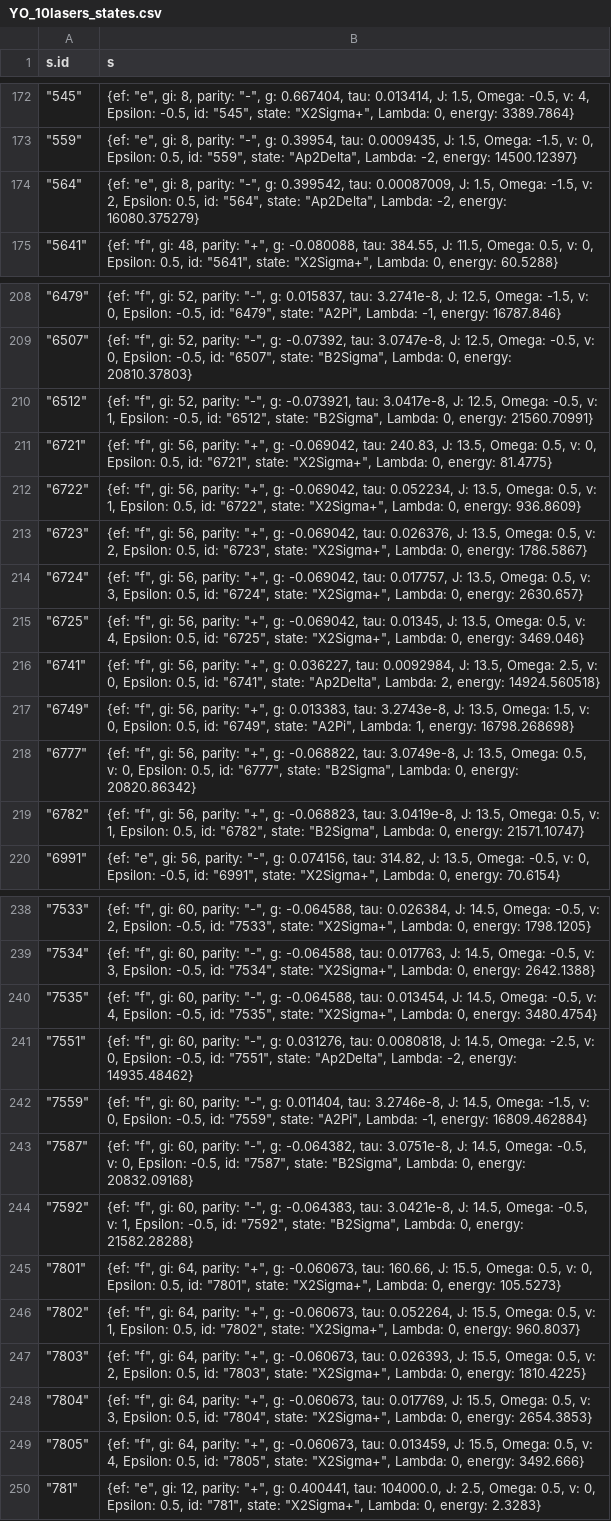
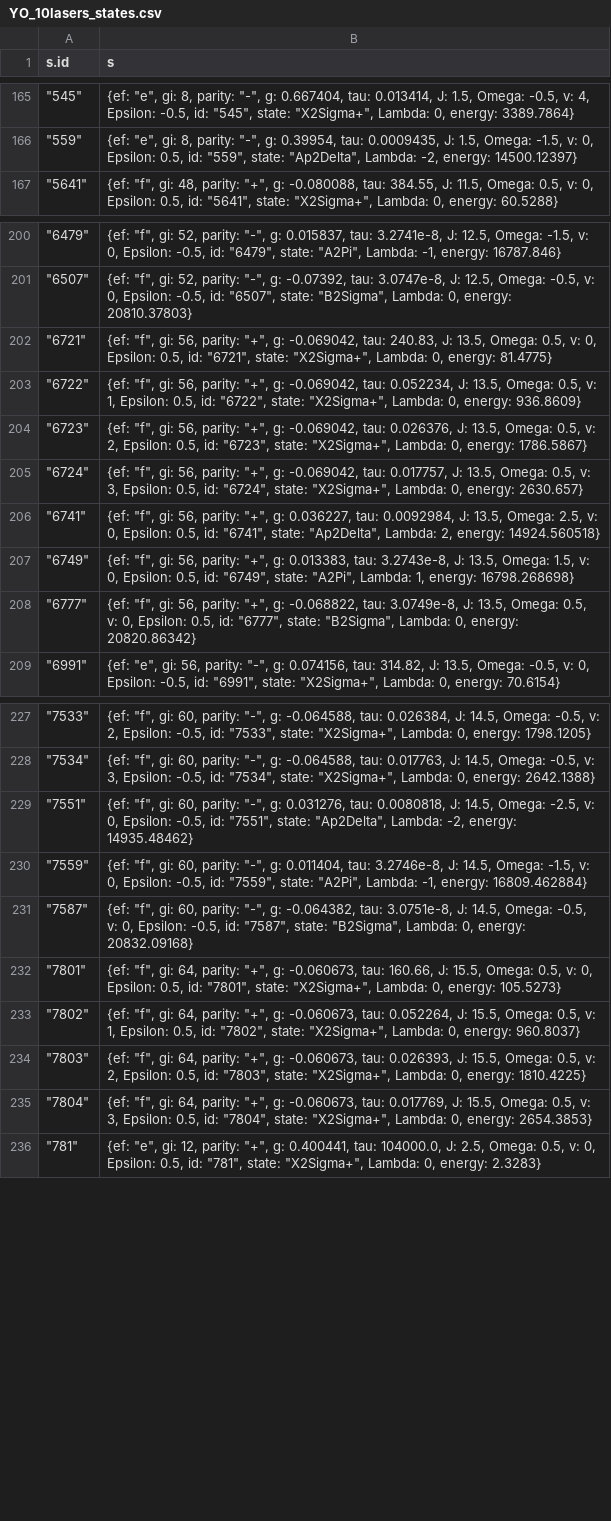
Before and after one commit to Shmoo137/Detection-Of-Laser-Cooled-Molecules, a CSV file: laser-cooling-schemes/YO/YO_10lasers_states.csv, drawn as a sheet; only a part is shown, gaps mark what is left out; the diff covers the shown part only.

```diff
--- a/laser-cooling-schemes/YO/YO_10lasers_states.csv
+++ b/laser-cooling-schemes/YO/YO_10lasers_states.csv
@@ -173,3 +166,2 @@
 """559""","{ef: ""e"", gi: 8, parity: ""-"", g: 0.39954, tau: 0.0009435, J: 1.5, Omega: -1.5, v: 0, Epsilon: 0.5, id: ""559"", state: ""Ap2Delta"", Lambda: -2, energy: 14500.12397}"
-"""564""","{ef: ""e"", gi: 8, parity: ""-"", g: 0.399542, tau: 0.00087009, J: 1.5, Omega: -1.5, v: 2, Epsilon: 0.5, id: ""564"", state: ""Ap2Delta"", Lambda: -2, energy: 16080.375279}"
 """5641""","{ef: ""f"", gi: 48, parity: ""+"", g: -0.080088, tau: 384.55, J: 11.5, Omega: 0.5, v: 0, Epsilon: 0.5, id: ""5641"", state: ""X2Sigma+"", Lambda: 0, energy: 60.5288}"
@@ -209,3 +201,2 @@
 """6507""","{ef: ""f"", gi: 52, parity: ""-"", g: -0.07392, tau: 3.0747e-8, J: 12.5, Omega: -0.5, v: 0, Epsilon: -0.5, id: ""6507"", state: ""B2Sigma"", Lambda: 0, energy: 20810.37803}"
-"""6512""","{ef: ""f"", gi: 52, parity: ""-"", g: -0.073921, tau: 3.0417e-8, J: 12.5, Omega: -0.5, v: 1, Epsilon: -0.5, id: ""6512"", state: ""B2Sigma"", Lambda: 0, energy: 21560.70991}"
 """6721""","{ef: ""f"", gi: 56, parity: ""+"", g: -0.069042, tau: 240.83, J: 13.5, Omega: 0.5, v: 0, Epsilon: 0.5, id: ""6721"", state: ""X2Sigma+"", Lambda: 0, energy: 81.4775}"
@@ -214,3 +205,2 @@
 """6724""","{ef: ""f"", gi: 56, parity: ""+"", g: -0.069042, tau: 0.017757, J: 13.5, Omega: 0.5, v: 3, Epsilon: 0.5, id: ""6724"", state: ""X2Sigma+"", Lambda: 0, energy: 2630.657}"
-"""6725""","{ef: ""f"", gi: 56, parity: ""+"", g: -0.069042, tau: 0.01345, J: 13.5, Omega: 0.5, v: 4, Epsilon: 0.5, id: ""6725"", state: ""X2Sigma+"", Lambda: 0, energy: 3469.046}"
 """6741""","{ef: ""f"", gi: 56, parity: ""+"", g: 0.036227, tau: 0.0092984, J: 13.5, Omega: 2.5, v: 0, Epsilon: 0.5, id: ""6741"", state: ""Ap2Delta"", Lambda: 2, energy: 14924.560518}"
@@ -218,3 +208,2 @@
 """6777""","{ef: ""f"", gi: 56, parity: ""+"", g: -0.068822, tau: 3.0749e-8, J: 13.5, Omega: 0.5, v: 0, Epsilon: 0.5, id: ""6777"", state: ""B2Sigma"", Lambda: 0, energy: 20820.86342}"
-"""6782""","{ef: ""f"", gi: 56, parity: ""+"", g: -0.068823, tau: 3.0419e-8, J: 13.5, Omega: 0.5, v: 1, Epsilon: 0.5, id: ""6782"", state: ""B2Sigma"", Lambda: 0, energy: 21571.10747}"
 """6991""","{ef: ""e"", gi: 56, parity: ""-"", g: 0.074156, tau: 314.82, J: 13.5, Omega: -0.5, v: 0, Epsilon: -0.5, id: ""6991"", state: ""X2Sigma+"", Lambda: 0, energy: 70.6154}"
@@ -239,3 +228,2 @@
 """7534""","{ef: ""f"", gi: 60, parity: ""-"", g: -0.064588, tau: 0.017763, J: 14.5, Omega: -0.5, v: 3, Epsilon: -0.5, id: ""7534"", state: ""X2Sigma+"", Lambda: 0, energy: 2642.1388}"
-"""7535""","{ef: ""f"", gi: 60, parity: ""-"", g: -0.064588, tau: 0.013454, J: 14.5, Omega: -0.5, v: 4, Epsilon: -0.5, id: ""7535"", state: ""X2Sigma+"", Lambda: 0, energy: 3480.4754}"
 """7551""","{ef: ""f"", gi: 60, parity: ""-"", g: 0.031276, tau: 0.0080818, J: 14.5, Omega: -2.5, v: 0, Epsilon: -0.5, id: ""7551"", state: ""Ap2Delta"", Lambda: -2, energy: 14935.48462}"
@@ -243,3 +231,2 @@
 """7587""","{ef: ""f"", gi: 60, parity: ""-"", g: -0.064382, tau: 3.0751e-8, J: 14.5, Omega: -0.5, v: 0, Epsilon: -0.5, id: ""7587"", state: ""B2Sigma"", Lambda: 0, energy: 20832.09168}"
-"""7592""","{ef: ""f"", gi: 60, parity: ""-"", g: -0.064383, tau: 3.0421e-8, J: 14.5, Omega: -0.5, v: 1, Epsilon: -0.5, id: ""7592"", state: ""B2Sigma"", Lambda: 0, energy: 21582.28288}"
 """7801""","{ef: ""f"", gi: 64, parity: ""+"", g: -0.060673, tau: 160.66, J: 15.5, Omega: 0.5, v: 0, Epsilon: 0.5, id: ""7801"", state: ""X2Sigma+"", Lambda: 0, energy: 105.5273}"
@@ -248,3 +235,2 @@
 """7804""","{ef: ""f"", gi: 64, parity: ""+"", g: -0.060673, tau: 0.017769, J: 15.5, Omega: 0.5, v: 3, Epsilon: 0.5, id: ""7804"", state: ""X2Sigma+"", Lambda: 0, energy: 2654.3853}"
-"""7805""","{ef: ""f"", gi: 64, parity: ""+"", g: -0.060673, tau: 0.013459, J: 15.5, Omega: 0.5, v: 4, Epsilon: 0.5, id: ""7805"", state: ""X2Sigma+"", Lambda: 0, energy: 3492.666}"
 """781""","{ef: ""e"", gi: 12, parity: ""+"", g: 0.400441, tau: 104000.0, J: 2.5, Omega: 0.5, v: 0, Epsilon: 0.5, id: ""781"", state: ""X2Sigma+"", Lambda: 0, energy: 2.3283}"
```
Also changed, not shown: 13 removed rows elsewhere in this file, laser-cooling-schemes/YO/YO_9lasers.csv, laser-cooling-schemes/YO/YO_9lasers_states.csv, 22 other files.
